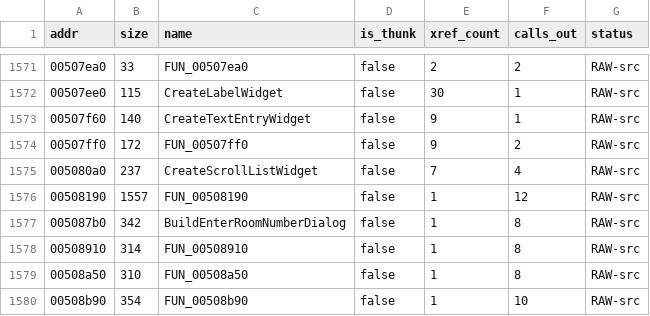
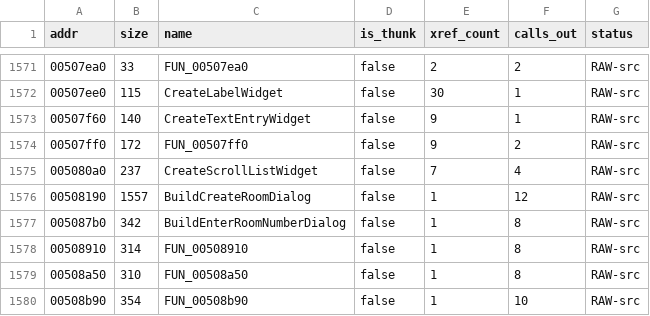
Before and after one commit to colemancda/GunBound-Decomp, a CSV file: PROGRESS.csv, drawn as a sheet; only a part is shown, gaps mark what is left out.

Commit message:
Name FUN_00508190 -> BuildCreateRoomDialog

```diff
--- a/PROGRESS.csv
+++ b/PROGRESS.csv
@@ -1575,3 +1575,3 @@ addr,size,name,is_thunk,xref_count,calls_out,status
 005080a0,237,CreateScrollListWidget,false,7,4,RAW-src
-00508190,1557,FUN_00508190,false,1,12,RAW-src
+00508190,1557,BuildCreateRoomDialog,false,1,12,RAW-src
 005087b0,342,BuildEnterRoomNumberDialog,false,1,8,RAW-src
```
Also changed, not shown: 3 other files.
